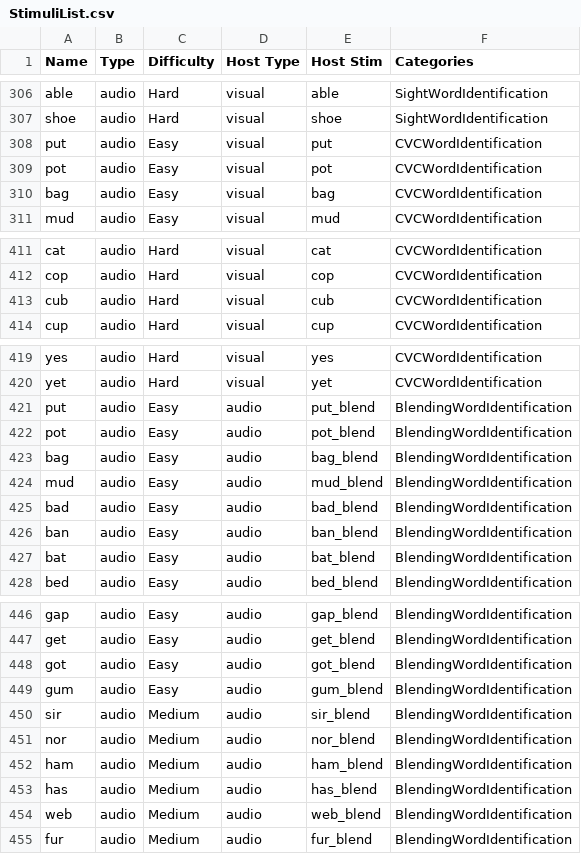
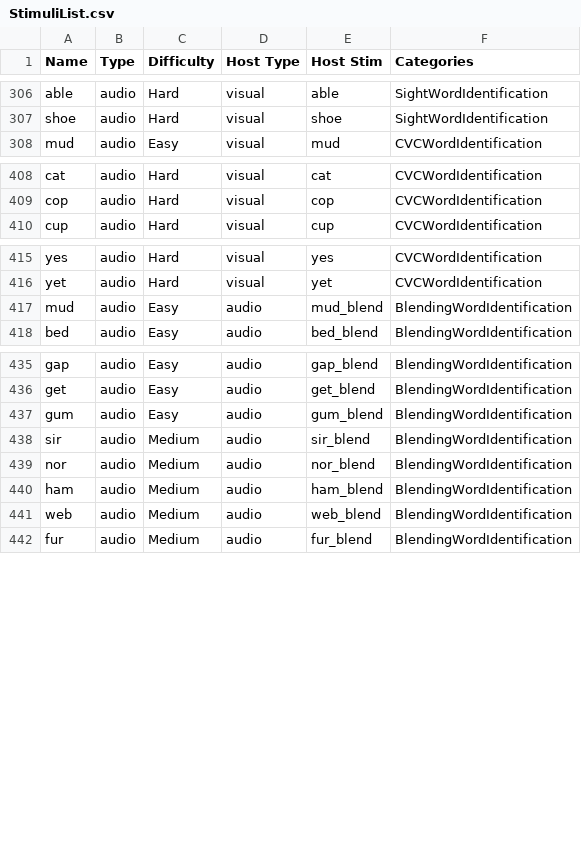
Before and after one commit to curiouslearning/AssessmentApp, a CSV file: Assets/StimuliList.csv, drawn as a sheet; only a part is shown, gaps mark what is left out; the diff covers the shown part only.

```diff
--- a/Assets/StimuliList.csv
+++ b/Assets/StimuliList.csv
@@ -307,5 +307,2 @@ able,audio,Hard,visual,able,SightWordIdentification
 shoe,audio,Hard,visual,shoe,SightWordIdentification
-put,audio,Easy,visual,put,CVCWordIdentification
-pot,audio,Easy,visual,pot,CVCWordIdentification
-bag,audio,Easy,visual,bag,CVCWordIdentification
 mud,audio,Easy,visual,mud,CVCWordIdentification
@@ -412,3 +409,2 @@ cat,audio,Hard,visual,cat,CVCWordIdentification
 cop,audio,Hard,visual,cop,CVCWordIdentification
-cub,audio,Hard,visual,cub,CVCWordIdentification
 cup,audio,Hard,visual,cup,CVCWordIdentification
@@ -420,9 +416,3 @@ yes,audio,Hard,visual,yes,CVCWordIdentification
 yet,audio,Hard,visual,yet,CVCWordIdentification
-put,audio,Easy,audio,put_blend,BlendingWordIdentification
-pot,audio,Easy,audio,pot_blend,BlendingWordIdentification
-bag,audio,Easy,audio,bag_blend,BlendingWordIdentification
 mud,audio,Easy,audio,mud_blend,BlendingWordIdentification
-bad,audio,Easy,audio,bad_blend,BlendingWordIdentification
-ban,audio,Easy,audio,ban_blend,BlendingWordIdentification
-bat,audio,Easy,audio,bat_blend,BlendingWordIdentification
 bed,audio,Easy,audio,bed_blend,BlendingWordIdentification
@@ -447,3 +436,2 @@ gap,audio,Easy,audio,gap_blend,BlendingWordIdentification
 get,audio,Easy,audio,get_blend,BlendingWordIdentification
-got,audio,Easy,audio,got_blend,BlendingWordIdentification
 gum,audio,Easy,audio,gum_blend,BlendingWordIdentification
@@ -452,3 +440,2 @@ nor,audio,Medium,audio,nor_blend,BlendingWordIdentification
 ham,audio,Medium,audio,ham_blend,BlendingWordIdentification
-has,audio,Medium,audio,has_blend,BlendingWordIdentification
 web,audio,Medium,audio,web_blend,BlendingWordIdentification
```
Also changed, not shown: 5 removed rows elsewhere in this file, 45 other files.
